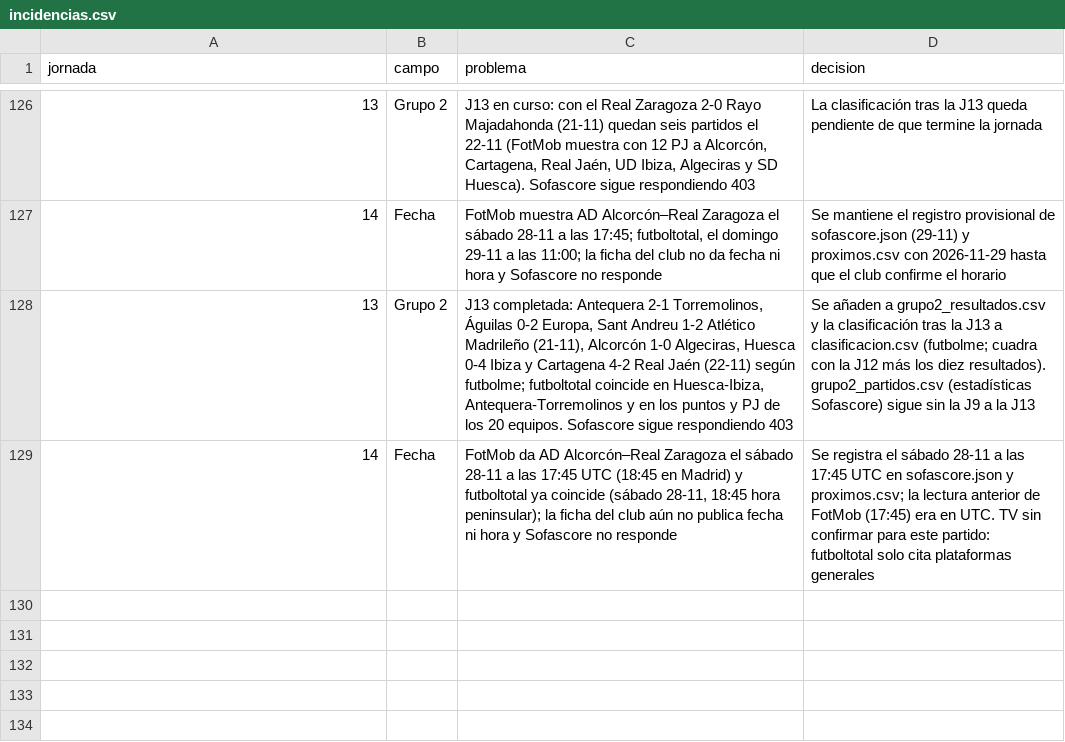
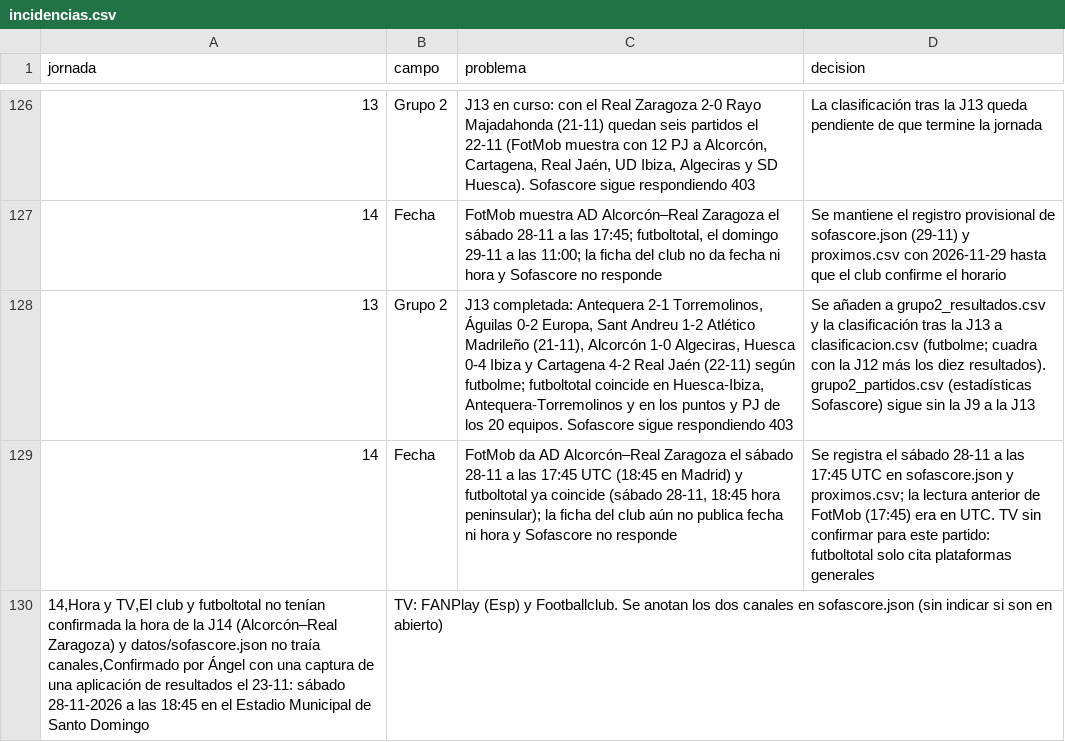
Before and after one commit to lineadepase/lineadepase.github.io, a CSV file: analisis/real-zaragoza/datos/tablas/csv_excel/incidencias.csv, drawn as a sheet; only a part is shown, gaps mark what is left out.

```diff
--- a/analisis/real-zaragoza/datos/tablas/csv_excel/incidencias.csv
+++ b/analisis/real-zaragoza/datos/tablas/csv_excel/incidencias.csv
@@ -129 +129,2 @@
 14;Fecha;"FotMob da AD Alcorcón–Real Zaragoza el sábado 28-11 a las 17:45 UTC (18:45 en Madrid) y futboltotal ya coincide (sábado 28-11, 18:45 hora peninsular); la ficha del club aún no publica fecha ni hora y Sofascore no responde";"Se registra el sábado 28-11 a las 17:45 UTC en sofascore.json y proximos.csv; la lectura anterior de FotMob (17:45) era en UTC. TV sin confirmar para este partido: futboltotal solo cita plataformas generales"
+14,Hora y TV,El club y futboltotal no tenían confirmada la hora de la J14 (Alcorcón–Real Zaragoza) y datos/sofascore.json no traía canales,Confirmado por Ángel con una captura de una aplicación de resultados el 23-11: sábado 28-11-2026 a las 18:45 en el Estadio Municipal de Santo Domingo; TV: FANPlay (Esp) y Footballclub. Se anotan los dos canales en sofascore.json (sin indicar si son en abierto)
```
Also changed, not shown: analisis/real-zaragoza/datos/entrada/incidencias.csv, 11 other files.
